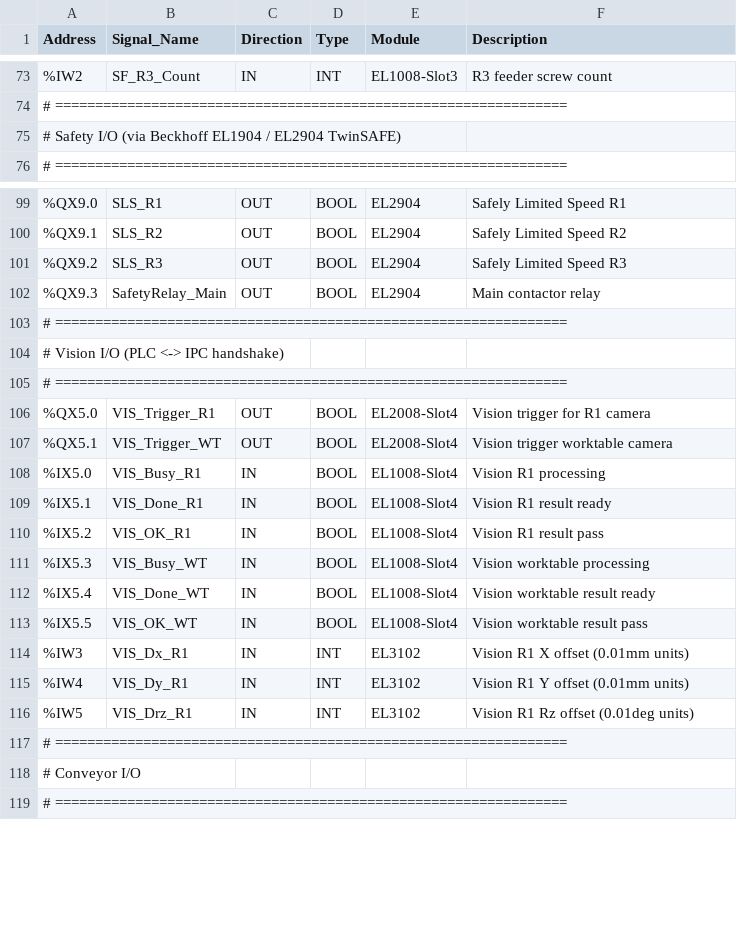
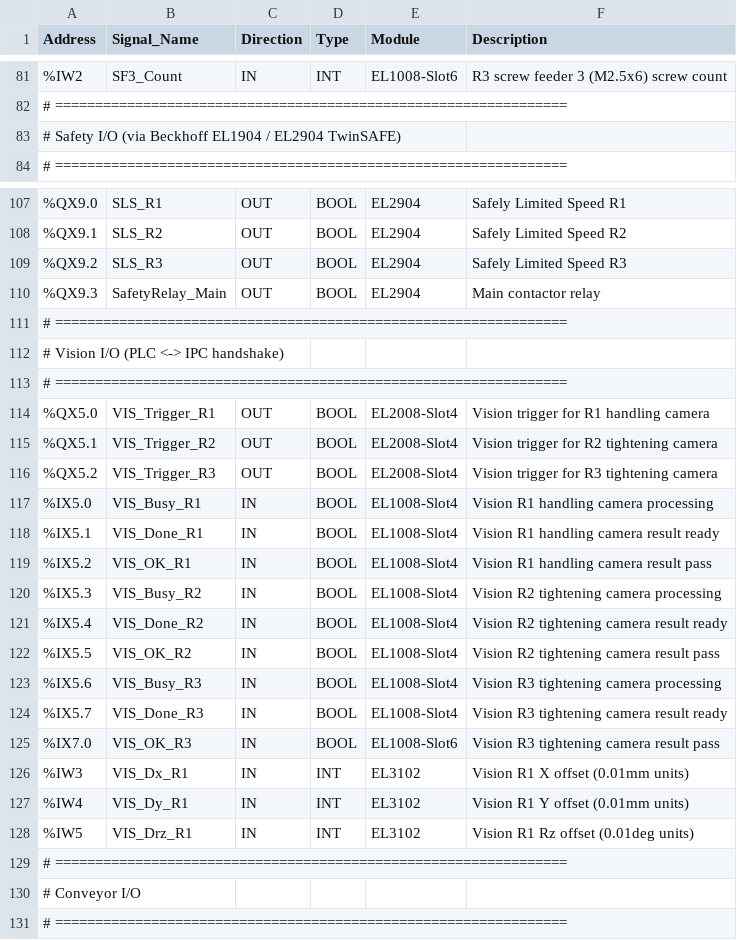
Before and after one commit to Rongxuan-Zhou/multi-robot-assembly-cell, a CSV file: src/plc/io_mapping.csv, drawn as a sheet; only a part is shown, gaps mark what is left out; the diff covers the shown part only.

```diff
--- a/src/plc/io_mapping.csv
+++ b/src/plc/io_mapping.csv
@@ -73,2 +81,2 @@ Address,Signal_Name,Direction,Type,Module,Description
-%IW2,SF_R3_Count,IN,INT,EL1008-Slot3,R3 feeder screw count
+%IW2,SF3_Count,IN,INT,EL1008-Slot6,R3 screw feeder 3 (M2.5x6) screw count
 # ================================================================
@@ -105,10 +113,14 @@ Address,Signal_Name,Direction,Type,Module,Description
 # ================================================================
-%QX5.0,VIS_Trigger_R1,OUT,BOOL,EL2008-Slot4,Vision trigger for R1 camera
-%QX5.1,VIS_Trigger_WT,OUT,BOOL,EL2008-Slot4,Vision trigger worktable camera
-%IX5.0,VIS_Busy_R1,IN,BOOL,EL1008-Slot4,Vision R1 processing
-%IX5.1,VIS_Done_R1,IN,BOOL,EL1008-Slot4,Vision R1 result ready
-%IX5.2,VIS_OK_R1,IN,BOOL,EL1008-Slot4,Vision R1 result pass
-%IX5.3,VIS_Busy_WT,IN,BOOL,EL1008-Slot4,Vision worktable processing
-%IX5.4,VIS_Done_WT,IN,BOOL,EL1008-Slot4,Vision worktable result ready
-%IX5.5,VIS_OK_WT,IN,BOOL,EL1008-Slot4,Vision worktable result pass
+%QX5.0,VIS_Trigger_R1,OUT,BOOL,EL2008-Slot4,Vision trigger for R1 handling camera
+%QX5.1,VIS_Trigger_R2,OUT,BOOL,EL2008-Slot4,Vision trigger for R2 tightening camera
+%QX5.2,VIS_Trigger_R3,OUT,BOOL,EL2008-Slot4,Vision trigger for R3 tightening camera
+%IX5.0,VIS_Busy_R1,IN,BOOL,EL1008-Slot4,Vision R1 handling camera processing
+%IX5.1,VIS_Done_R1,IN,BOOL,EL1008-Slot4,Vision R1 handling camera result ready
+%IX5.2,VIS_OK_R1,IN,BOOL,EL1008-Slot4,Vision R1 handling camera result pass
+%IX5.3,VIS_Busy_R2,IN,BOOL,EL1008-Slot4,Vision R2 tightening camera processing
+%IX5.4,VIS_Done_R2,IN,BOOL,EL1008-Slot4,Vision R2 tightening camera result ready
+%IX5.5,VIS_OK_R2,IN,BOOL,EL1008-Slot4,Vision R2 tightening camera result pass
+%IX5.6,VIS_Busy_R3,IN,BOOL,EL1008-Slot4,Vision R3 tightening camera processing
+%IX5.7,VIS_Done_R3,IN,BOOL,EL1008-Slot4,Vision R3 tightening camera result ready
+%IX7.0,VIS_OK_R3,IN,BOOL,EL1008-Slot6,Vision R3 tightening camera result pass
 %IW3,VIS_Dx_R1,IN,INT,EL3102,Vision R1 X offset (0.01mm units)
```
Also changed, not shown: 10 added rows, 2 removed rows and 19 edited cells elsewhere in this file, 22 other files.
